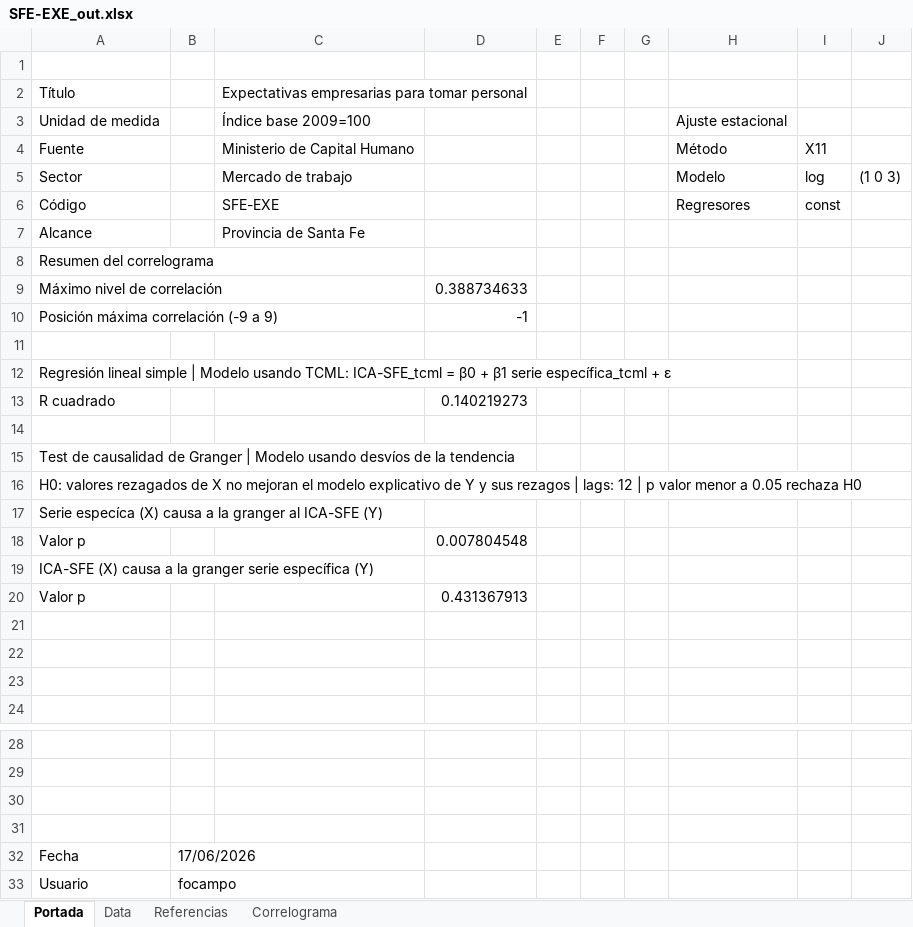
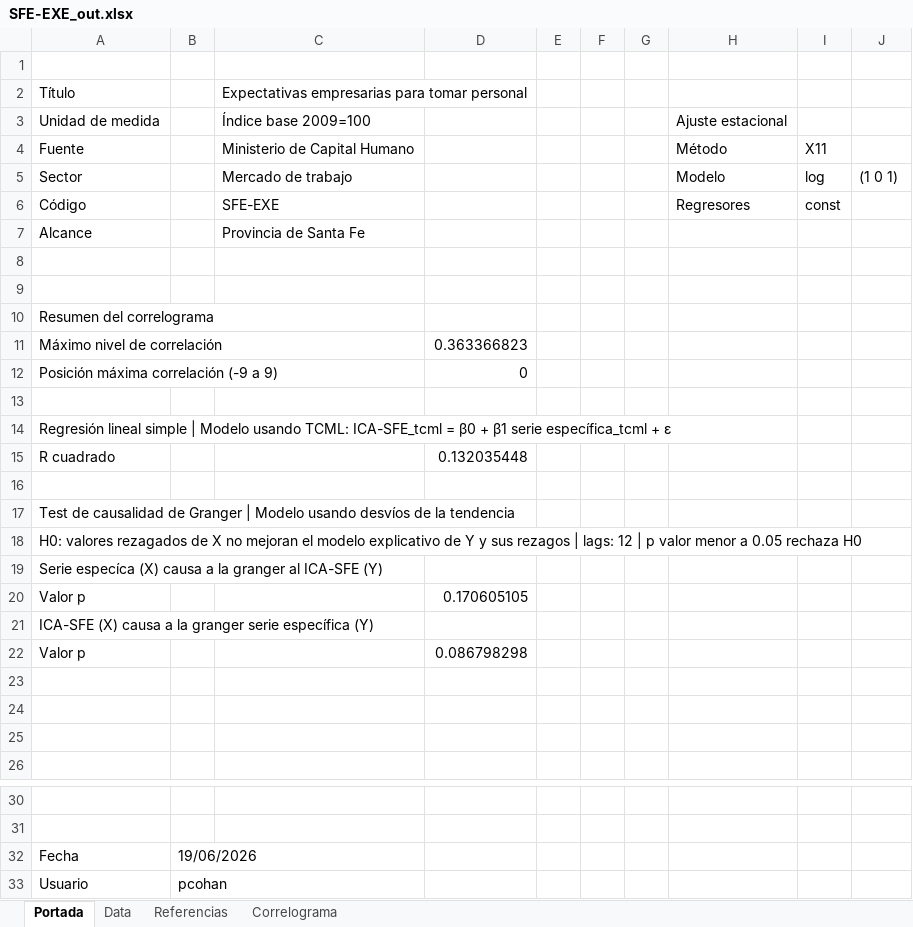
Before and after one commit to CES-BCSF/CicSFE_GitHub, an Excel workbook: indicadores/SFE-EXE_out.xlsx, sheet Portada, drawn as a sheet; only a part is shown, gaps mark what is left out; values as stored, in another font and other column widths than the file's, no borders; removed rows and columns are numbered as before the commit, all else as after; the diff names each change by its address in the sheet, - before the commit and + after, or states it on an @@ line.

```diff
--- a/indicadores/SFE-EXE_out.xlsx (sheet Portada)
+++ b/indicadores/SFE-EXE_out.xlsx (sheet Portada)
-J5: (1 0 3)
+J5: (1 0 1)
+row 8: (empty)
+row 9: (empty)
-D11: 0.388734633
+D11: 0.363366823
-D12: -1
+D12: 0
-D15: 0.140219273
+D15: 0.132035448
-D20: 0.007804548
+D20: 0.170605105
-D22: 0.431367913
+D22: 0.086798298
-row 30: (empty)
-row 31: (empty)
-B32: 17/06/2026
+B32: 19/06/2026
-B33: focampo
+B33: pcohan
```
Also changed, not shown: sheet Data, sheet Correlograma, 2 other files.
